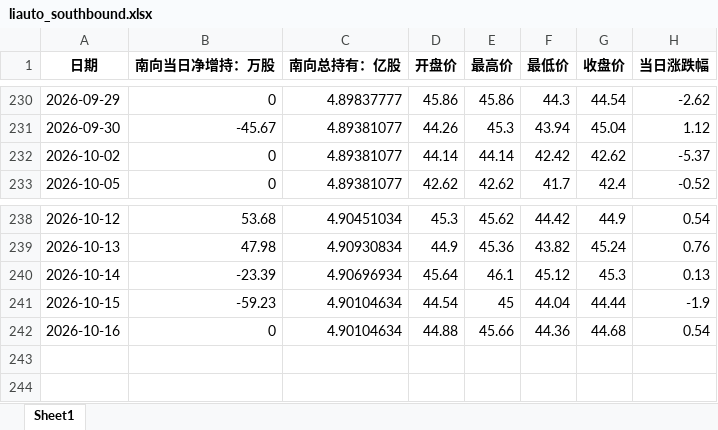
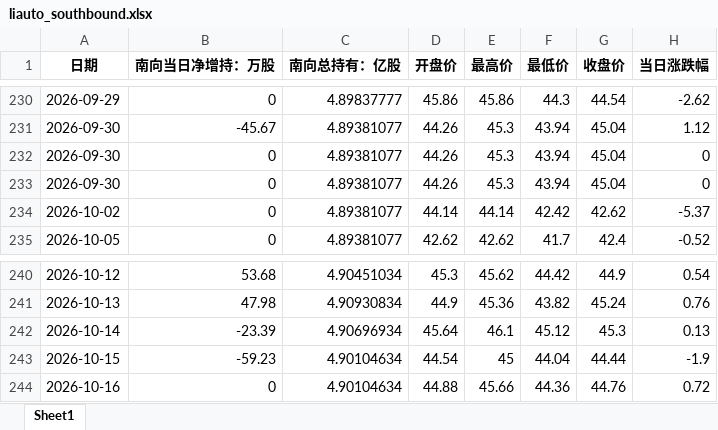
Before and after one commit to laoshi1991/liauto_information, an Excel workbook: liauto_southbound.xlsx, sheet Sheet1, drawn as a sheet; only a part is shown, gaps mark what is left out; values as stored, in another font and other column widths than the file's, no borders; addresses are those after the commit; the diff names each change by its address in the sheet, - before the commit and + after, or states it on an @@ line.

```diff
--- a/liauto_southbound.xlsx (sheet Sheet1)
+++ b/liauto_southbound.xlsx (sheet Sheet1)
+row 232: 2026-09-30 | 0 | 4.89381077 | 44.26 | 45.3 | 43.94 | 45.04 | 0
+row 233: 2026-09-30 | 0 | 4.89381077 | 44.26 | 45.3 | 43.94 | 45.04 | 0
-G244 (收盘价): 44.68
+G244 (收盘价): 44.76
-H244 (当日涨跌幅): 0.54
+H244 (当日涨跌幅): 0.72
```
